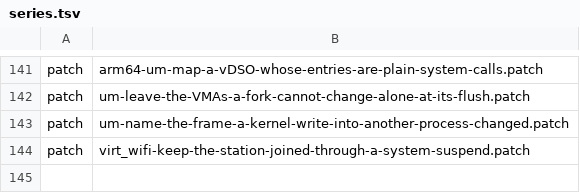
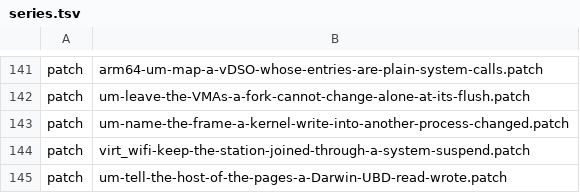
Before and after one commit to 22f/kernarium, a TSV file: kernel/common/patches/series.tsv, drawn as a sheet; only a part is shown, gaps mark what is left out.

```diff
--- a/kernel/common/patches/series.tsv
+++ b/kernel/common/patches/series.tsv
@@ -144 +144,2 @@ patch	um-name-the-frame-a-kernel-write-into-another-process-changed.patch
 patch	virt_wifi-keep-the-station-joined-through-a-system-suspend.patch
+patch	um-tell-the-host-of-the-pages-a-Darwin-UBD-read-wrote.patch
```
Also changed, not shown: kernel/common/abi/import-policy.tsv, 13 other files.
